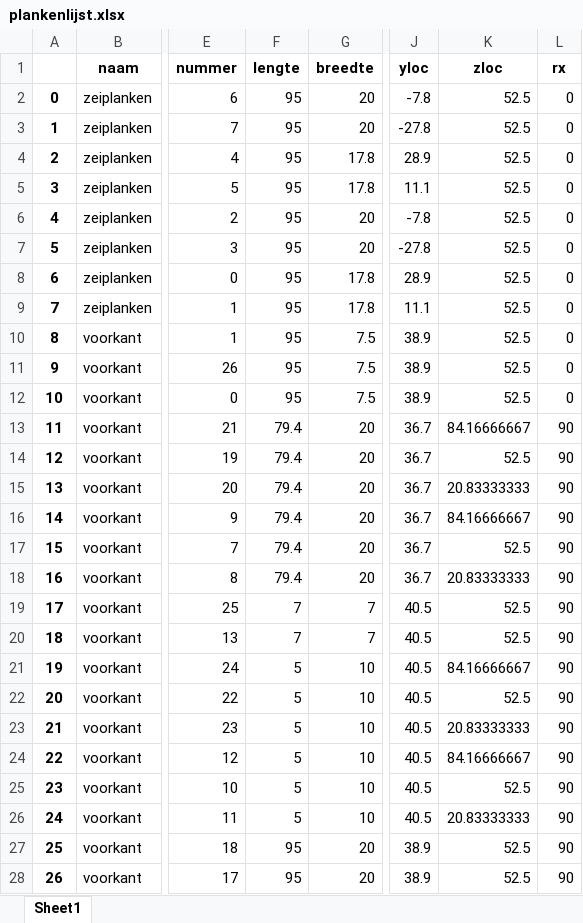
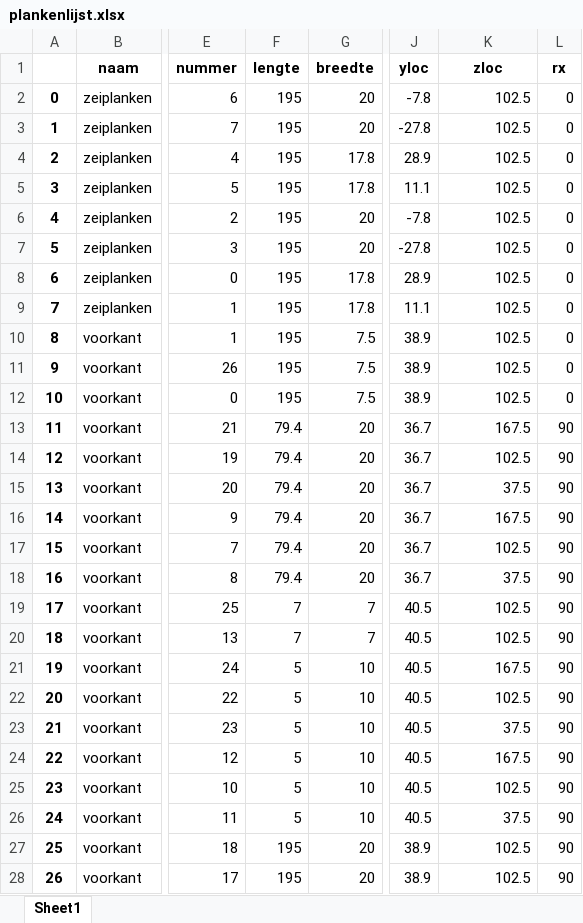
Before and after one commit to jcoady/hout-topologie, an Excel workbook: plankenlijst.xlsx, sheet Sheet1, drawn as a sheet; only a part is shown, gaps mark what is left out; values as stored, in another font and other column widths than the file's, no borders; the diff covers the shown part only; the diff names each change by its address in the sheet, - before the commit and + after, or states it on an @@ line.

```diff
--- a/plankenlijst.xlsx (sheet Sheet1)
+++ b/plankenlijst.xlsx (sheet Sheet1)
-F2:F12 (lengte): 95
+F2:F12 (lengte): 195
-K2:K12 (zloc): 52.5
+K2:K12 (zloc): 102.5
-K13 (zloc): 84.16666667
+K13 (zloc): 167.5
-K14 (zloc): 52.5
+K14 (zloc): 102.5
-K15 (zloc): 20.83333333
+K15 (zloc): 37.5
-K16 (zloc): 84.16666667
+K16 (zloc): 167.5
-K17 (zloc): 52.5
+K17 (zloc): 102.5
-K18 (zloc): 20.83333333
+K18 (zloc): 37.5
-K19:K20 (zloc): 52.5
+K19:K20 (zloc): 102.5
-K21 (zloc): 84.16666667
+K21 (zloc): 167.5
-K22 (zloc): 52.5
+K22 (zloc): 102.5
-K23 (zloc): 20.83333333
+K23 (zloc): 37.5
-K24 (zloc): 84.16666667
+K24 (zloc): 167.5
-K25 (zloc): 52.5
+K25 (zloc): 102.5
-K26 (zloc): 20.83333333
+K26 (zloc): 37.5
-F27:F28 (lengte): 95
+F27:F28 (lengte): 195
-K27:K28 (zloc): 52.5
+K27:K28 (zloc): 102.5
```
Also changed, not shown: 9 removed rows, 76 edited cells and row numbers in column A elsewhere in this sheet, stuklijst.xlsx, 12 other files.
